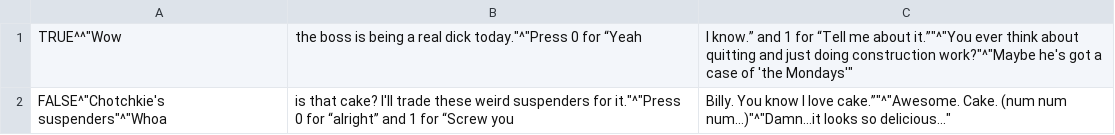
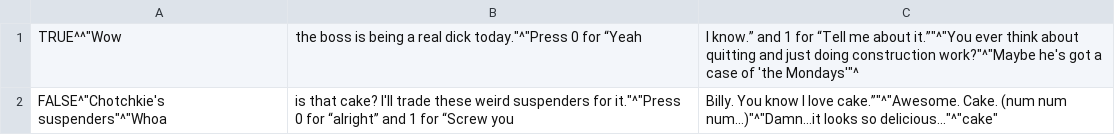
Before and after one commit to cdjames/officelife, a CSV file: Billy-from-Receiving.csv, drawn as a sheet.

```diff
--- a/Billy-from-Receiving.csv
+++ b/Billy-from-Receiving.csv
@@ -1,2 +1,2 @@
-TRUE^^"Wow, the boss is being a real dick today."^"Press 0 for “Yeah, I know.” and 1 for “Tell me about it.”"^"You ever think about quitting and just doing construction work?"^"Maybe he's got a case of  'the Mondays'"
-FALSE^"Chotchkie's suspenders"^"Whoa, is that cake? I'll trade these weird suspenders for it."^"Press 0 for “alright” and 1 for “Screw you, Billy. You know I love cake.”"^"Awesome. Cake. (num num num...)"^"Damn...it looks so delicious..."
+TRUE^^"Wow, the boss is being a real dick today."^"Press 0 for “Yeah, I know.” and 1 for “Tell me about it.”"^"You ever think about quitting and just doing construction work?"^"Maybe he's got a case of  'the Mondays'"^
+FALSE^"Chotchkie's suspenders"^"Whoa, is that cake? I'll trade these weird suspenders for it."^"Press 0 for “alright” and 1 for “Screw you, Billy. You know I love cake.”"^"Awesome. Cake. (num num num...)"^"Damn...it looks so delicious..."^"cake"
```
Also changed, not shown: Hapless-IT-Guy.csv, 6 other files.
